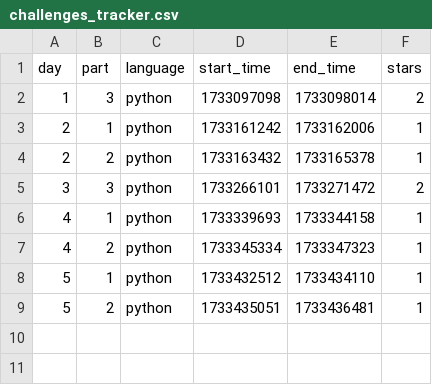
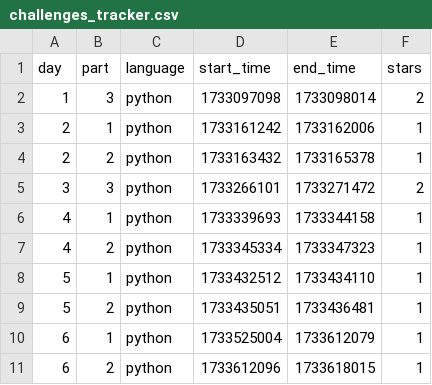
Before and after one commit to e-suru/adoc-2024, a CSV file: challenges_tracker.csv, drawn as a sheet.

```diff
--- a/challenges_tracker.csv
+++ b/challenges_tracker.csv
@@ -9 +9,3 @@ day,part,language,start_time,end_time,stars
 5,2,python,1733435051,1733436481,1
+6,1,python,1733525004,1733612079,1
+6,2,python,1733612096,1733618015,1
```
Also changed, not shown: 4 other files.
